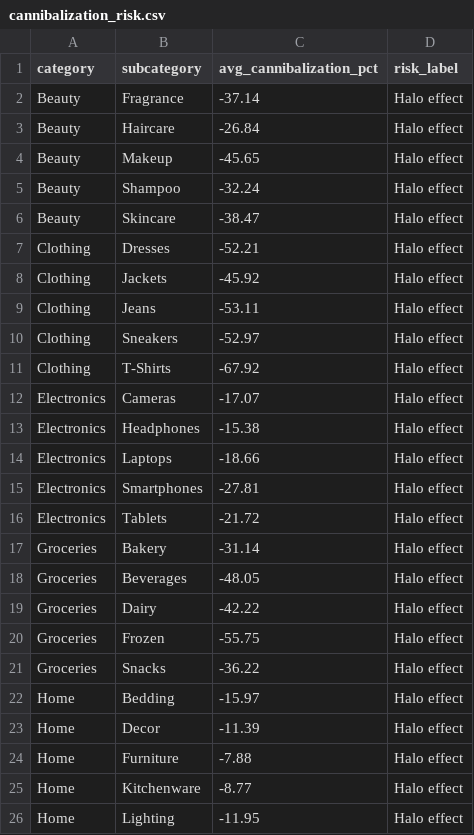
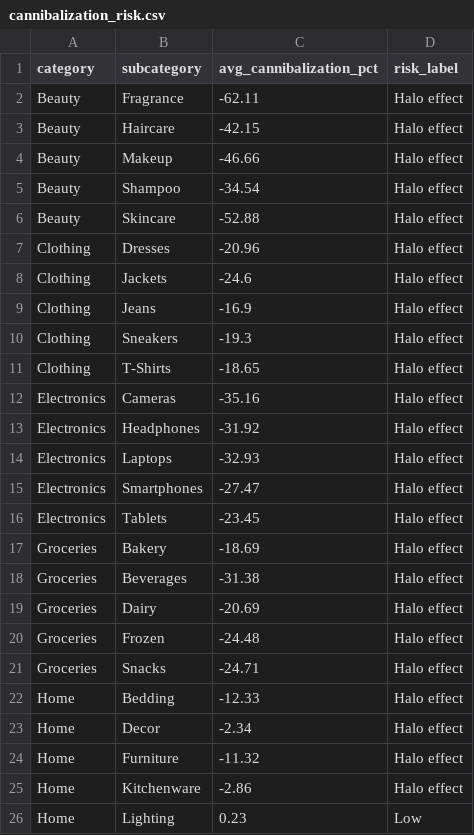
Before and after one commit to SwagataJ/retail-brain, a CSV file: data/pricing_optimization/cannibalization_risk.csv, drawn as a sheet.

```diff
--- a/data/pricing_optimization/cannibalization_risk.csv
+++ b/data/pricing_optimization/cannibalization_risk.csv
@@ -1,26 +1,26 @@
 category,subcategory,avg_cannibalization_pct,risk_label
-Beauty,Fragrance,-37.14,Halo effect
-Beauty,Haircare,-26.84,Halo effect
-Beauty,Makeup,-45.65,Halo effect
-Beauty,Shampoo,-32.24,Halo effect
-Beauty,Skincare,-38.47,Halo effect
-Clothing,Dresses,-52.21,Halo effect
-Clothing,Jackets,-45.92,Halo effect
-Clothing,Jeans,-53.11,Halo effect
-Clothing,Sneakers,-52.97,Halo effect
-Clothing,T-Shirts,-67.92,Halo effect
-Electronics,Cameras,-17.07,Halo effect
-Electronics,Headphones,-15.38,Halo effect
-Electronics,Laptops,-18.66,Halo effect
-Electronics,Smartphones,-27.81,Halo effect
-Electronics,Tablets,-21.72,Halo effect
-Groceries,Bakery,-31.14,Halo effect
-Groceries,Beverages,-48.05,Halo effect
-Groceries,Dairy,-42.22,Halo effect
-Groceries,Frozen,-55.75,Halo effect
-Groceries,Snacks,-36.22,Halo effect
-Home,Bedding,-15.97,Halo effect
-Home,Decor,-11.39,Halo effect
-Home,Furniture,-7.88,Halo effect
-Home,Kitchenware,-8.77,Halo effect
-Home,Lighting,-11.95,Halo effect
+Beauty,Fragrance,-62.11,Halo effect
+Beauty,Haircare,-42.15,Halo effect
+Beauty,Makeup,-46.66,Halo effect
+Beauty,Shampoo,-34.54,Halo effect
+Beauty,Skincare,-52.88,Halo effect
+Clothing,Dresses,-20.96,Halo effect
+Clothing,Jackets,-24.6,Halo effect
+Clothing,Jeans,-16.9,Halo effect
+Clothing,Sneakers,-19.3,Halo effect
+Clothing,T-Shirts,-18.65,Halo effect
+Electronics,Cameras,-35.16,Halo effect
+Electronics,Headphones,-31.92,Halo effect
+Electronics,Laptops,-32.93,Halo effect
+Electronics,Smartphones,-27.47,Halo effect
+Electronics,Tablets,-23.45,Halo effect
+Groceries,Bakery,-18.69,Halo effect
+Groceries,Beverages,-31.38,Halo effect
+Groceries,Dairy,-20.69,Halo effect
+Groceries,Frozen,-24.48,Halo effect
+Groceries,Snacks,-24.71,Halo effect
+Home,Bedding,-12.33,Halo effect
+Home,Decor,-2.34,Halo effect
+Home,Furniture,-11.32,Halo effect
+Home,Kitchenware,-2.86,Halo effect
+Home,Lighting,0.23,Low
```
Also changed, not shown: data/customer_intelligence/segment_summary.csv, data/pricing_optimization/discount_sensitivity.csv, 25 other files.
